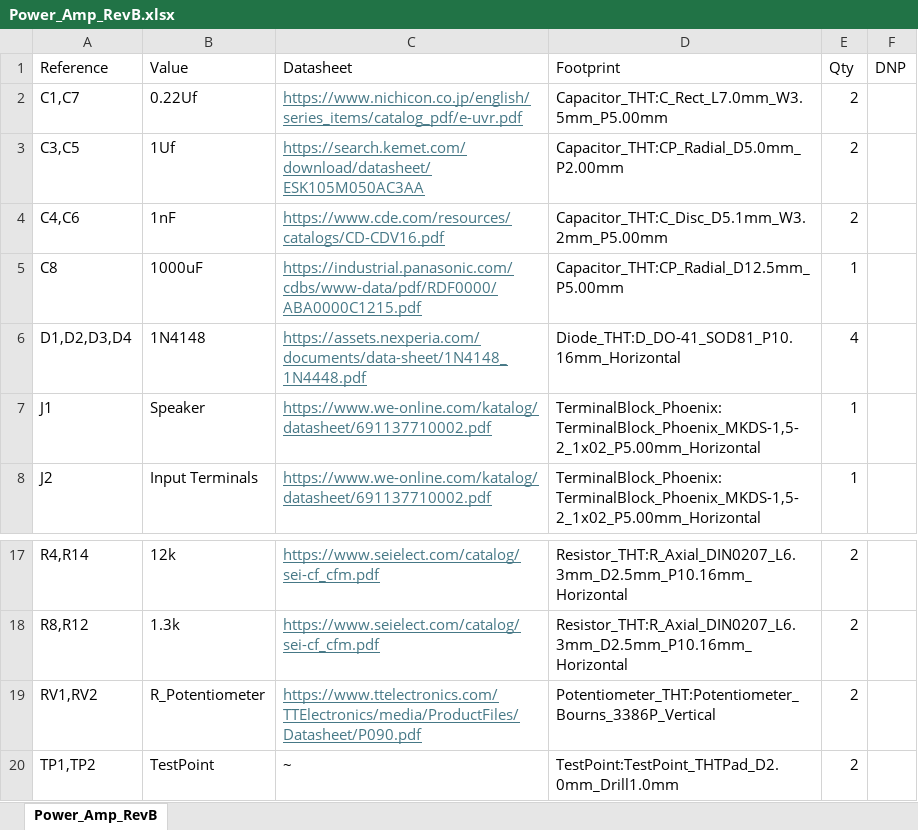
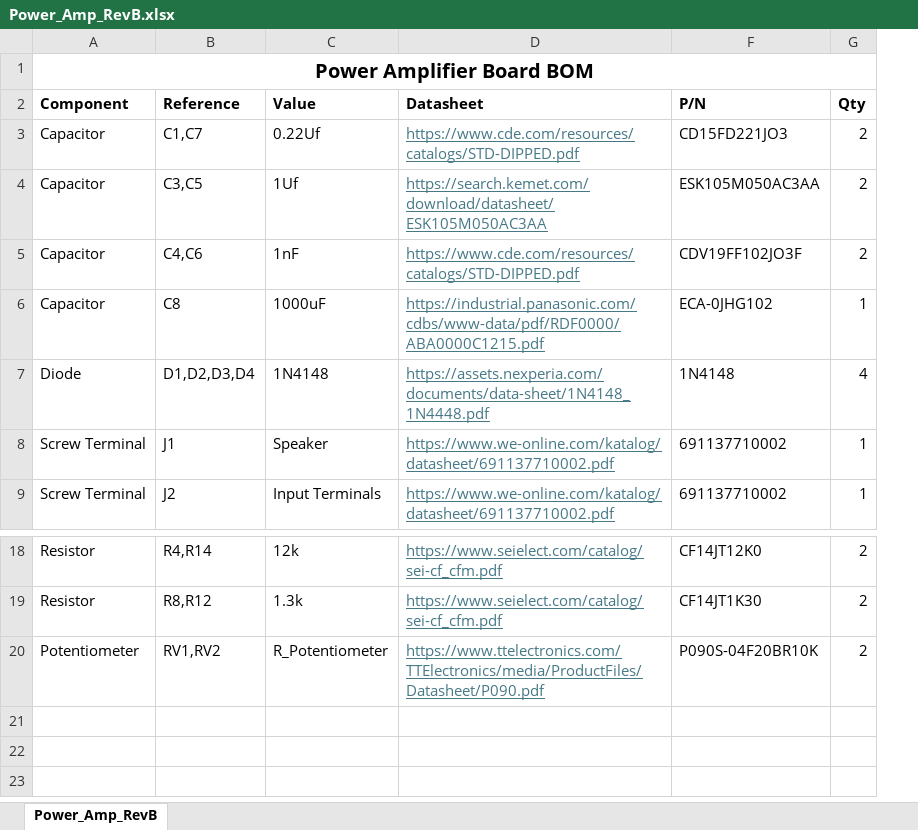
Before and after one commit to Antonio-Balestrino/Bluetooth-Speaker-Senior-Design, an Excel workbook: docs/Kicad Files/Amplifier/Power_Amp_RevB/BOM/Power_Amp_RevB.xlsx, sheet Power_Amp_RevB, drawn as a sheet; only a part is shown, gaps mark what is left out; values as stored, in another font and other column widths than the file's, no borders; removed rows and columns are numbered as before the commit, all else as after; the diff names each change by its address in the sheet, - before the commit and + after, or states it on an @@ line.

```diff
--- a/docs/Kicad Files/Amplifier/Power_Amp_RevB/BOM/Power_Amp_RevB.xlsx (sheet Power_Amp_RevB)
+++ b/docs/Kicad Files/Amplifier/Power_Amp_RevB/BOM/Power_Amp_RevB.xlsx (sheet Power_Amp_RevB)
+column A (Component), rows 3-9: Capacitor | Capacitor | Capacitor | Capacitor | Diode | Screw Terminal | Screw Terminal; rows 18-20: Resistor | Resistor | Potentiometer
-column D (Footprint), rows 2-8: Capacitor_THT:C_Rect_L7.0mm_W3.5mm_P5.00mm | Capacitor_THT:CP_Radial_D5.0mm_P2.00mm | Capacitor_THT:C_Disc_D5.1mm_W3.2mm_P5.00mm | Capacitor_THT:CP_Radial_D12.5mm_P5.00mm | Diode_THT:D_DO-41_SOD81_P10.16mm_Horizontal | TerminalBlock_Phoenix:TerminalBlock_Phoenix_MKDS-1,5-2_1x02_P5.00mm_Horizontal | TerminalBlock_Phoenix:TerminalBlock_Phoenix_MKDS-1,5-2_1x02_P5.00mm_Horizontal; rows 17-19: Resistor_THT:R_Axial_DIN0207_L6.3mm_D2.5mm_P10.16mm_Horizontal | Resistor_THT:R_Axial_DIN0207_L6.3mm_D2.5mm_P10.16mm_Horizontal | Potentiometer_THT:Potentiometer_Bourns_3386P_Vertical
+column F (P/N), rows 3-9: CD15FD221JO3 | ESK105M050AC3AA | CDV19FF102JO3F | ECA-0JHG102 | 1N4148 | 691137710002 | 691137710002; rows 18-20: CF14JT12K0 | CF14JT1K30 | P090S-04F20BR10K
-column F (DNP), empty
+row 1: Power Amplifier Board BOM
-B2:D2 bold: off
+B2:D2 bold: on
-G2 bold: off
+G2 bold: on
-D3 (Datasheet): https://www.nichicon.co.jp/english/series_items/catalog_pdf/e-uvr.pdf
+D3 (Datasheet): https://www.cde.com/resources/catalogs/STD-DIPPED.pdf
-D5 (Datasheet): https://www.cde.com/resources/catalogs/CD-CDV16.pdf
+D5 (Datasheet): https://www.cde.com/resources/catalogs/STD-DIPPED.pdf
-row 20: TP1,TP2 | TestPoint | ~ | TestPoint:TestPoint_THTPad_D2.0mm_Drill1.0mm | 2
```
Also changed, not shown: docs/Kicad Files/Atmega_BM83_Board/BOM/Atmega_BM83.xlsx, 3 other files.
